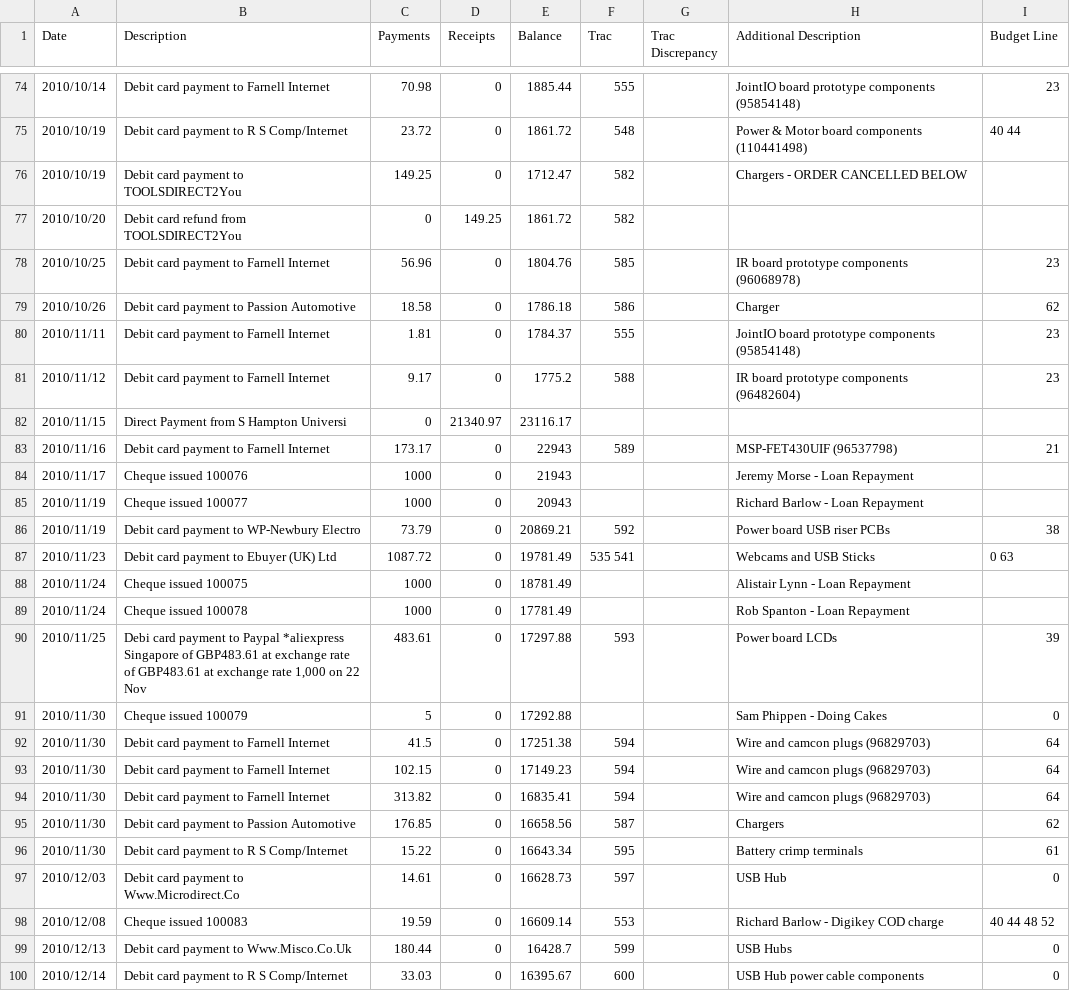
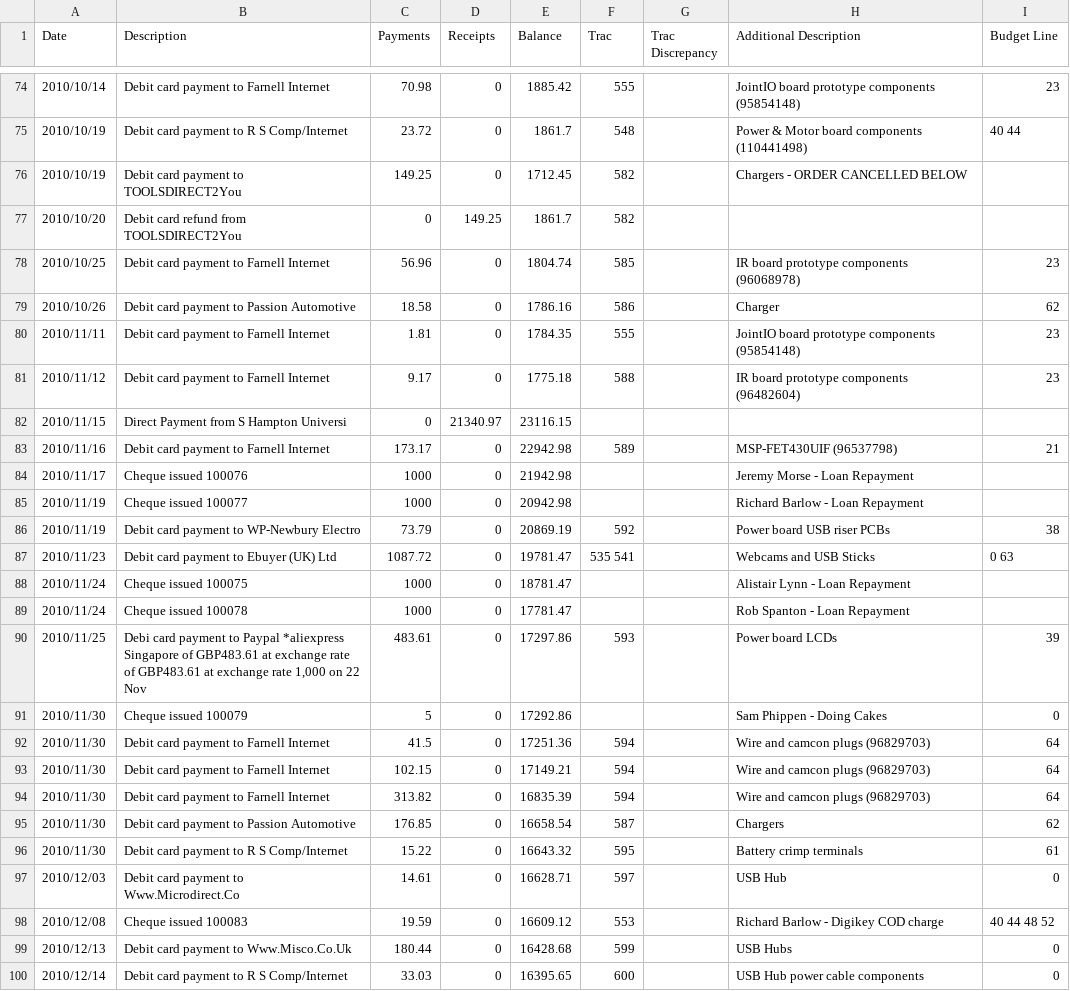
Before and after one commit to srobo-legacy/bank, a CSV file: bank.csv, drawn as a sheet; only a part is shown, gaps mark what is left out; the diff covers the shown part only.

Commit message:
Correct payment value for 16th Sept transaction
Was out by 2 pence.
Update balances as well.

```diff
--- a/bank.csv
+++ b/bank.csv
@@ -74,27 +74,27 @@ Date,Description,Payments,Receipts,Balance,Trac,"Trac Discrepancy","Additional D
-2010/10/14,"Debit card payment to Farnell Internet",70.98,0,1885.44,555,,"JointIO board prototype components (95854148)",23
-2010/10/19,"Debit card payment to R S Comp/Internet",23.72,0,1861.72,548,,"Power & Motor board components (110441498)","40 44"
-2010/10/19,"Debit card payment to TOOLSDIRECT2You",149.25,0,1712.47,582,,"Chargers - ORDER CANCELLED BELOW",
-2010/10/20,"Debit card refund from TOOLSDIRECT2You",0,149.25,1861.72,582,,,
-2010/10/25,"Debit card payment to Farnell Internet",56.96,0,1804.76,585,,"IR board prototype components (96068978)",23
-2010/10/26,"Debit card payment to Passion Automotive",18.58,0,1786.18,586,,Charger,62
-2010/11/11,"Debit card payment to Farnell Internet",1.81,0,1784.37,555,,"JointIO board prototype components (95854148)",23
-2010/11/12,"Debit card payment to Farnell Internet",9.17,0,1775.2,588,,"IR board prototype components (96482604)",23
-2010/11/15,"Direct Payment from S Hampton Universi",0,21340.97,23116.17,,,,
-2010/11/16,"Debit card payment to Farnell Internet",173.17,0,22943,589,,"MSP-FET430UIF (96537798)",21
-2010/11/17,"Cheque issued 100076",1000,0,21943,,,"Jeremy Morse - Loan Repayment",
-2010/11/19,"Cheque issued 100077",1000,0,20943,,,"Richard Barlow - Loan Repayment",
-2010/11/19,"Debit card payment to WP-Newbury Electro",73.79,0,20869.21,592,,"Power board USB riser PCBs",38
-2010/11/23,"Debit card payment to Ebuyer (UK) Ltd",1087.72,0,19781.49,"535 541",,"Webcams and USB Sticks","0 63"
-2010/11/24,"Cheque issued 100075",1000,0,18781.49,,,"Alistair Lynn - Loan Repayment",
-2010/11/24,"Cheque issued 100078",1000,0,17781.49,,,"Rob Spanton - Loan Repayment",
-2010/11/25,"Debi card payment to Paypal *aliexpress Singapore of GBP483.61 at exchange rate of GBP483.61 at exchange rate 1,000 on 22 Nov",483.61,0,17297.88,593,,"Power board LCDs",39
-2010/11/30,"Cheque issued 100079",5,0,17292.88,,,"Sam Phippen - Doing Cakes",0
-2010/11/30,"Debit card payment to Farnell Internet",41.5,0,17251.38,594,,"Wire and camcon plugs (96829703)",64
-2010/11/30,"Debit card payment to Farnell Internet",102.15,0,17149.23,594,,"Wire and camcon plugs (96829703)",64
-2010/11/30,"Debit card payment to Farnell Internet",313.82,0,16835.41,594,,"Wire and camcon plugs (96829703)",64
-2010/11/30,"Debit card payment to Passion Automotive",176.85,0,16658.56,587,,Chargers,62
-2010/11/30,"Debit card payment to R S Comp/Internet",15.22,0,16643.34,595,,"Battery crimp terminals",61
-2010/12/03,"Debit card payment to Www.Microdirect.Co",14.61,0,16628.73,597,,"USB Hub",0
-2010/12/08,"Cheque issued 100083",19.59,0,16609.14,553,,"Richard Barlow - Digikey COD charge","40 44 48 52"
-2010/12/13,"Debit card payment to Www.Misco.Co.Uk",180.44,0,16428.7,599,,"USB Hubs",0
-2010/12/14,"Debit card payment to R S Comp/Internet",33.03,0,16395.67,600,,"USB Hub power cable components",0
+2010/10/14,"Debit card payment to Farnell Internet",70.98,0,1885.42,555,,"JointIO board prototype components (95854148)",23
+2010/10/19,"Debit card payment to R S Comp/Internet",23.72,0,1861.7,548,,"Power & Motor board components (110441498)","40 44"
+2010/10/19,"Debit card payment to TOOLSDIRECT2You",149.25,0,1712.45,582,,"Chargers - ORDER CANCELLED BELOW",
+2010/10/20,"Debit card refund from TOOLSDIRECT2You",0,149.25,1861.7,582,,,
+2010/10/25,"Debit card payment to Farnell Internet",56.96,0,1804.74,585,,"IR board prototype components (96068978)",23
+2010/10/26,"Debit card payment to Passion Automotive",18.58,0,1786.16,586,,Charger,62
+2010/11/11,"Debit card payment to Farnell Internet",1.81,0,1784.35,555,,"JointIO board prototype components (95854148)",23
+2010/11/12,"Debit card payment to Farnell Internet",9.17,0,1775.18,588,,"IR board prototype components (96482604)",23
+2010/11/15,"Direct Payment from S Hampton Universi",0,21340.97,23116.15,,,,
+2010/11/16,"Debit card payment to Farnell Internet",173.17,0,22942.98,589,,"MSP-FET430UIF (96537798)",21
+2010/11/17,"Cheque issued 100076",1000,0,21942.98,,,"Jeremy Morse - Loan Repayment",
+2010/11/19,"Cheque issued 100077",1000,0,20942.98,,,"Richard Barlow - Loan Repayment",
+2010/11/19,"Debit card payment to WP-Newbury Electro",73.79,0,20869.19,592,,"Power board USB riser PCBs",38
+2010/11/23,"Debit card payment to Ebuyer (UK) Ltd",1087.72,0,19781.47,"535 541",,"Webcams and USB Sticks","0 63"
+2010/11/24,"Cheque issued 100075",1000,0,18781.47,,,"Alistair Lynn - Loan Repayment",
+2010/11/24,"Cheque issued 100078",1000,0,17781.47,,,"Rob Spanton - Loan Repayment",
+2010/11/25,"Debi card payment to Paypal *aliexpress Singapore of GBP483.61 at exchange rate of GBP483.61 at exchange rate 1,000 on 22 Nov",483.61,0,17297.86,593,,"Power board LCDs",39
+2010/11/30,"Cheque issued 100079",5,0,17292.86,,,"Sam Phippen - Doing Cakes",0
+2010/11/30,"Debit card payment to Farnell Internet",41.5,0,17251.36,594,,"Wire and camcon plugs (96829703)",64
+2010/11/30,"Debit card payment to Farnell Internet",102.15,0,17149.21,594,,"Wire and camcon plugs (96829703)",64
+2010/11/30,"Debit card payment to Farnell Internet",313.82,0,16835.39,594,,"Wire and camcon plugs (96829703)",64
+2010/11/30,"Debit card payment to Passion Automotive",176.85,0,16658.54,587,,Chargers,62
+2010/11/30,"Debit card payment to R S Comp/Internet",15.22,0,16643.32,595,,"Battery crimp terminals",61
+2010/12/03,"Debit card payment to Www.Microdirect.Co",14.61,0,16628.71,597,,"USB Hub",0
+2010/12/08,"Cheque issued 100083",19.59,0,16609.12,553,,"Richard Barlow - Digikey COD charge","40 44 48 52"
+2010/12/13,"Debit card payment to Www.Misco.Co.Uk",180.44,0,16428.68,599,,"USB Hubs",0
+2010/12/14,"Debit card payment to R S Comp/Internet",33.03,0,16395.65,600,,"USB Hub power cable components",0
```
Also changed, not shown: 110 edited cells elsewhere in this file.
